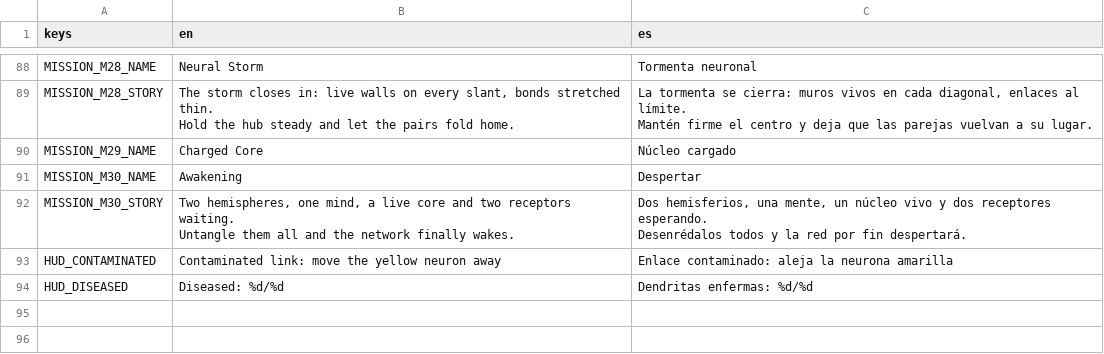
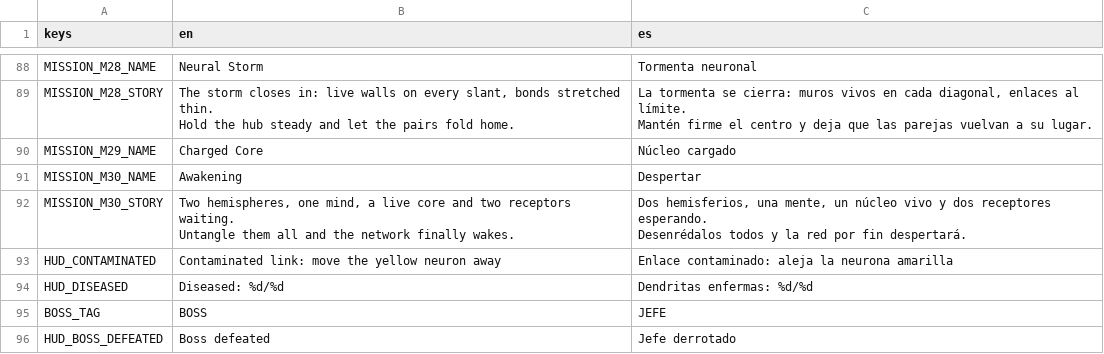
Before and after one commit to FedeiaTech/neural-connect-game, a CSV file: locale/translations.csv, drawn as a sheet; only a part is shown, gaps mark what is left out.

```diff
--- a/locale/translations.csv
+++ b/locale/translations.csv
@@ -124 +124,3 @@ HUD_CONTAMINATED,Contaminated link: move the yellow neuron away,Enlace contamina
 HUD_DISEASED,Diseased: %d/%d,Dendritas enfermas: %d/%d
+BOSS_TAG,BOSS,JEFE
+HUD_BOSS_DEFEATED,Boss defeated,Jefe derrotado
```
Also changed, not shown: 26 other files.
